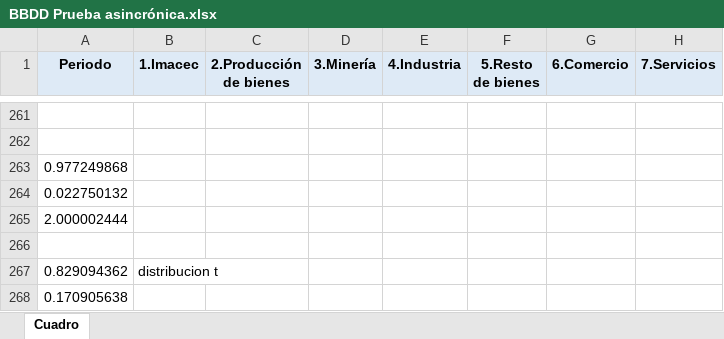
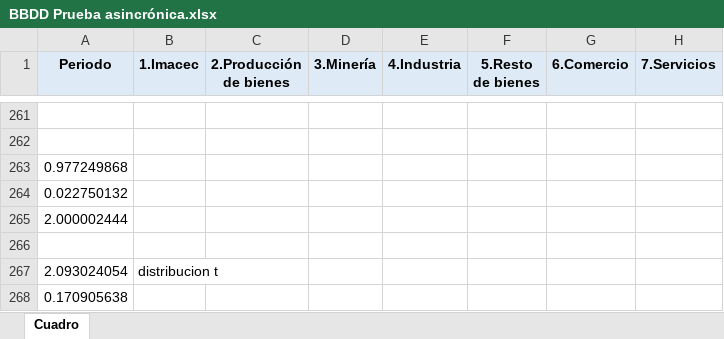
Before and after one commit to Bachat4King/TareaInferenciaEstadistica, an Excel workbook: src/BBDD Prueba asincrónica.xlsx, sheet Cuadro, drawn as a sheet; only a part is shown, gaps mark what is left out; values as stored, in another font and other column widths than the file's, no borders; the diff names each change by its address in the sheet, - before the commit and + after, or states it on an @@ line.

Commit message:
solucionar error en excel

```diff
--- a/src/BBDD Prueba asincrónica.xlsx (sheet Cuadro)
+++ b/src/BBDD Prueba asincrónica.xlsx (sheet Cuadro)
-A267 (Periodo): 0.829094362
+A267 (Periodo): 2.093024054
```
